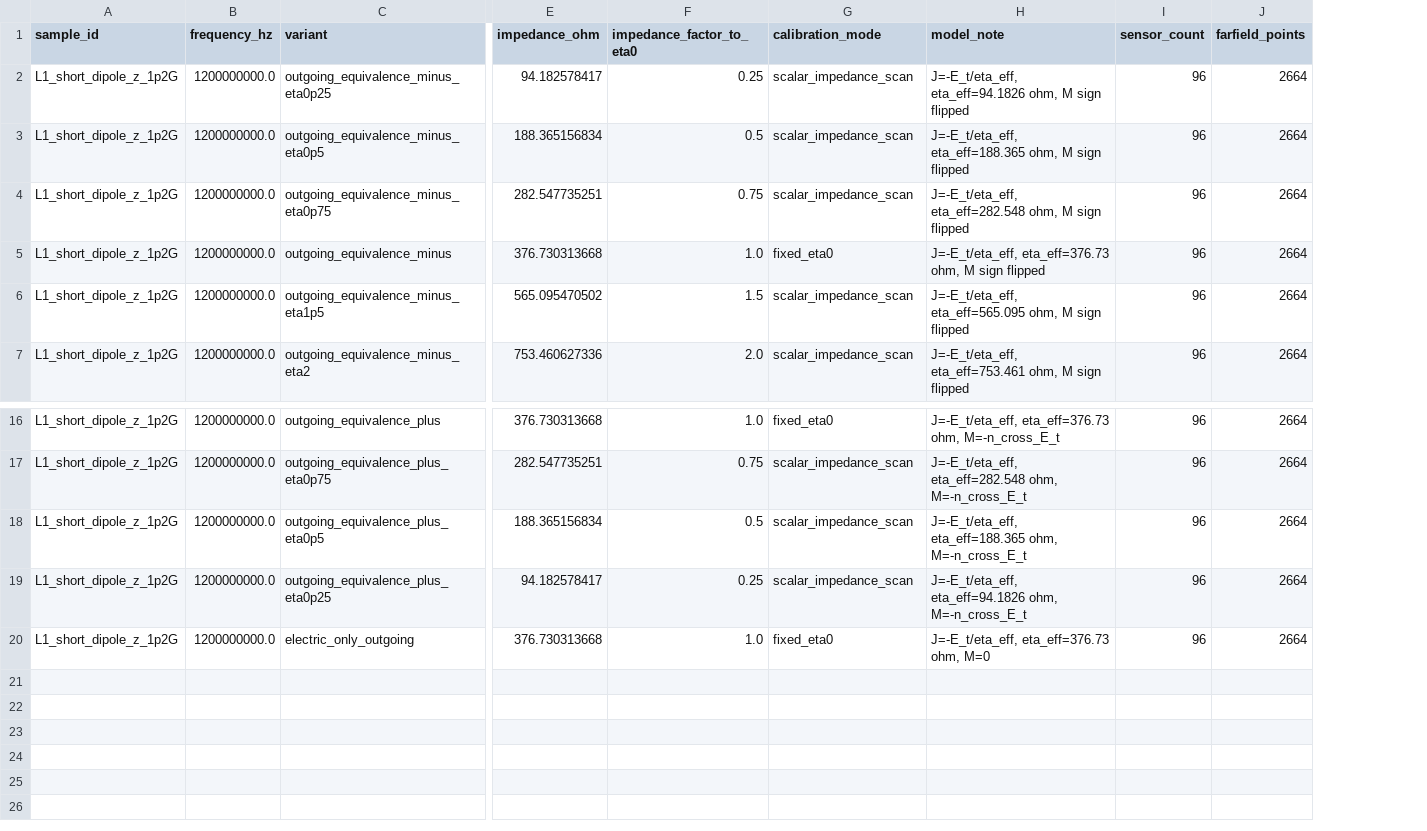
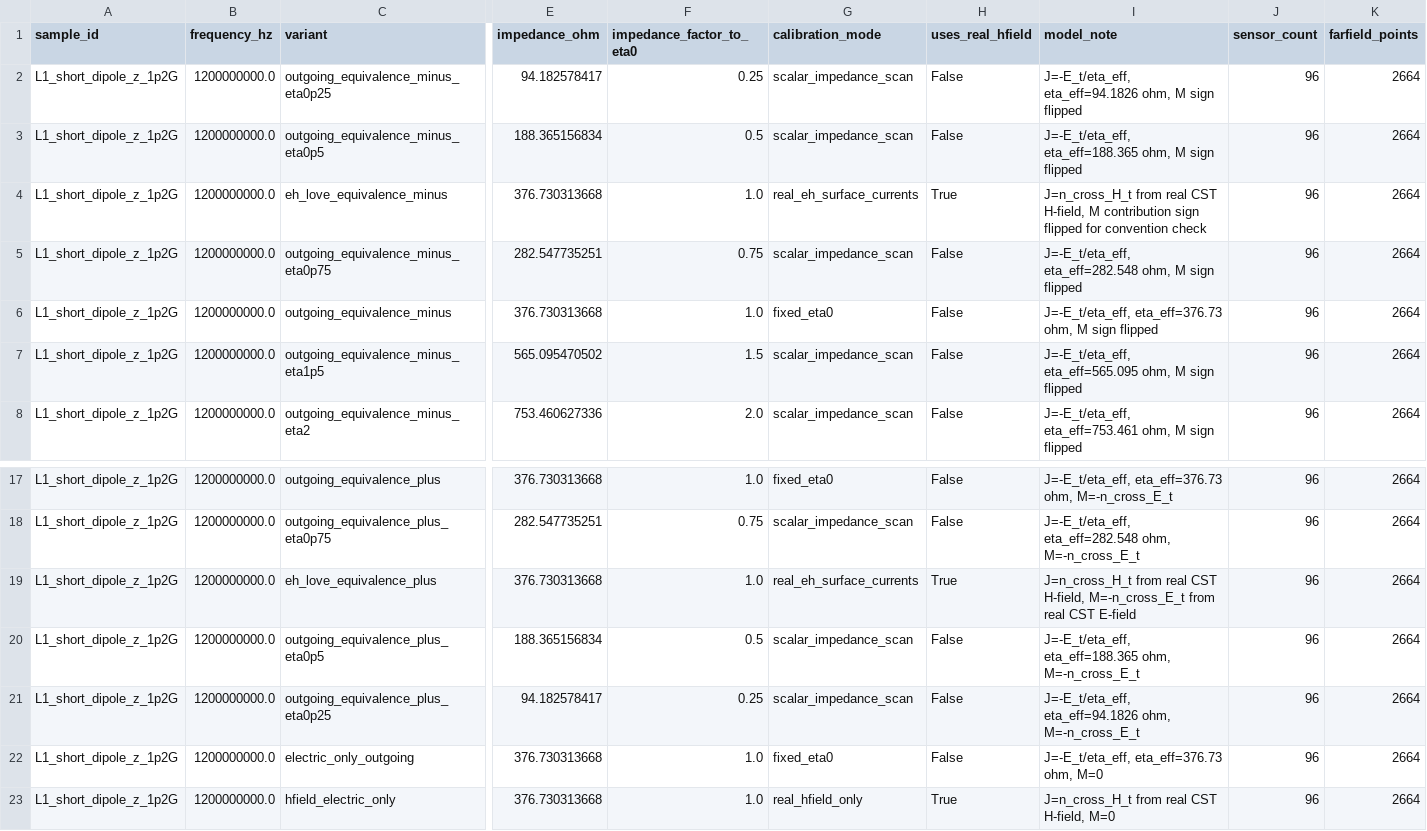
Before and after one commit to erhanerrrrr/cs202614-electromagnetic-aircraft-measurement, a CSV file: data/sampling_layouts/cst_meshsafe_huygens_extrapolation_batch/L1_short_dipole_z_1p2G/meshsafe_huygens_extrapolation_results.csv, drawn as a sheet; only a part is shown, gaps mark what is left out; addresses are those after the commit; rows hold the shown columns only; the diff names each change by its address in the sheet, - before the commit and + after, or states it on an @@ line.

```diff
--- a/data/sampling_layouts/cst_meshsafe_huygens_extrapolation_batch/L1_short_dipole_z_1p2G/meshsafe_huygens_extrapolation_results.csv
+++ b/data/sampling_layouts/cst_meshsafe_huygens_extrapolation_batch/L1_short_dipole_z_1p2G/meshsafe_huygens_extrapolation_results.csv
+column H (uses_real_hfield), rows 2-3: False | False; rows 5-8: all False; rows 17-18: False | False; rows 20-22: all False
+row 4: L1_short_dipole_z_1p2G | 1200000000.0 | eh_love_equivalence_minus | 376.730313668 | 1.0 | real_eh_surface_currents | True | J=n_cross_H_t from real CST H-field, M contribution sign flipped for convention check | 96 | 2664
+row 19: L1_short_dipole_z_1p2G | 1200000000.0 | eh_love_equivalence_plus | 376.730313668 | 1.0 | real_eh_surface_currents | True | J=n_cross_H_t from real CST H-field, M=-n_cross_E_t from real CST E-field | 96 | 2664
+row 23: L1_short_dipole_z_1p2G | 1200000000.0 | hfield_electric_only | 376.730313668 | 1.0 | real_hfield_only | True | J=n_cross_H_t from real CST H-field, M=0 | 96 | 2664
```
Also changed, not shown: data/sampling_layouts/cst_meshsafe_huygens_extrapolation/meshsafe_huygens_field_quality.csv, data/sampling_layouts/cst_meshsafe_huygens_extrapolation_batch/L1_short_dipole_z_1p2G/meshsafe_huygens_field_quality.csv, 26 other files.
